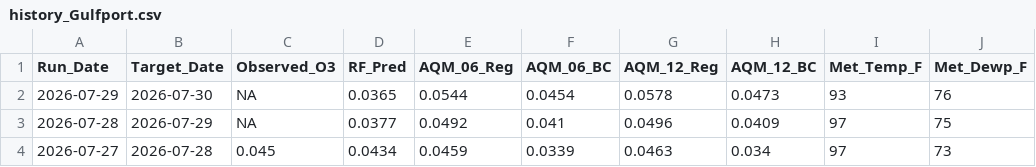
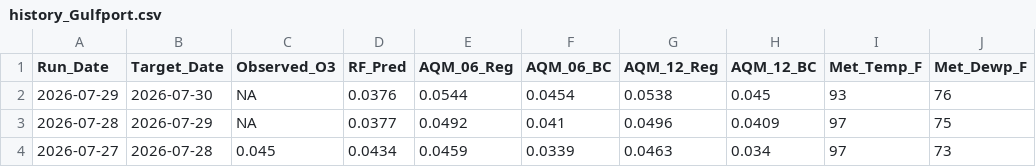
Before and after one commit to Cuevman81/ms-ozone-forecast, a CSV file: r-pipeline/history_Gulfport.csv, drawn as a sheet; only a part is shown; the diff names each change by its address in the sheet, - before the commit and + after, or states it on an @@ line.

```diff
--- a/r-pipeline/history_Gulfport.csv
+++ b/r-pipeline/history_Gulfport.csv
-D2 (RF_Pred): 0.0365
+D2 (RF_Pred): 0.0376
-G2 (AQM_12_Reg): 0.0578
+G2 (AQM_12_Reg): 0.0538
-H2 (AQM_12_BC): 0.0473
+H2 (AQM_12_BC): 0.045
```
Also changed, not shown: r-pipeline/history_Hernando.csv, r-pipeline/history_Hinds_CC.csv, 10 other files.
